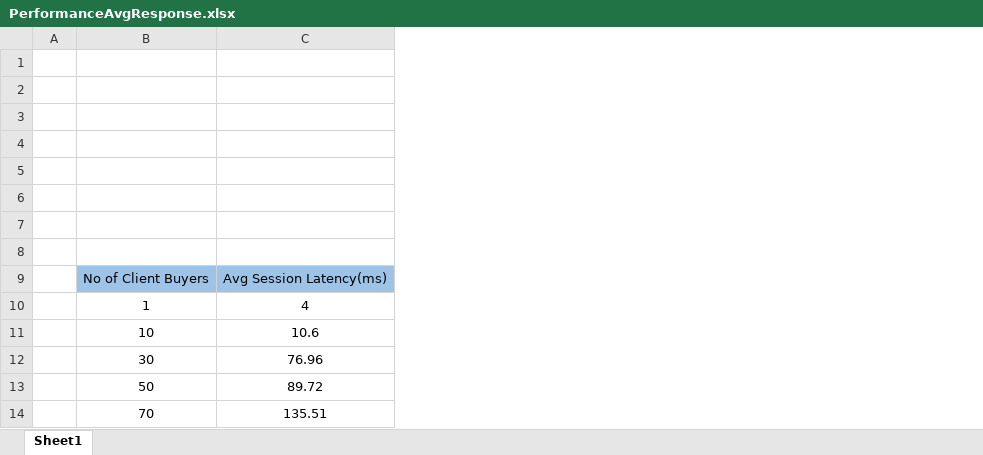
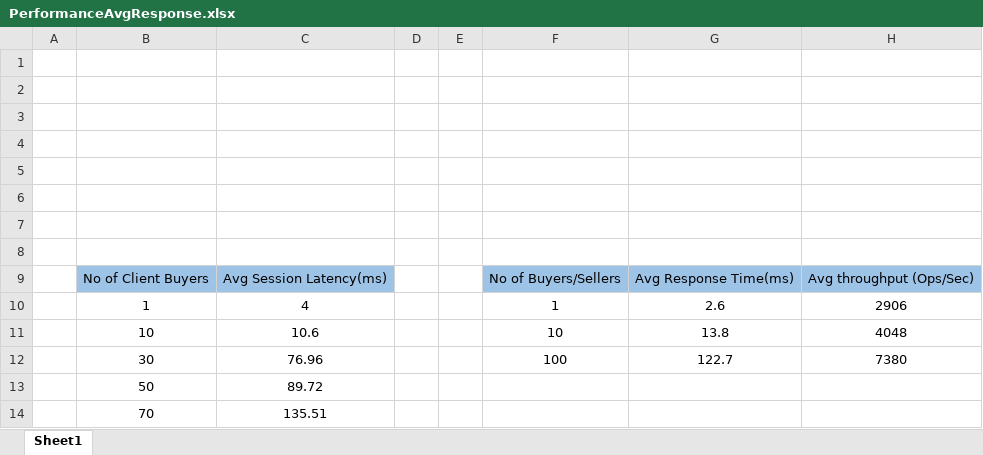
Before and after one commit to neohere97/ecomm_dsystems, an Excel workbook: PerformanceAvgResponse.xlsx, sheet Sheet1, drawn as a sheet; only a part is shown; values as stored, in another font and other column widths than the file's, no borders; charts and pictures not drawn; the diff names each change by its address in the sheet, - before the commit and + after, or states it on an @@ line.

```diff
--- a/PerformanceAvgResponse.xlsx (sheet Sheet1)
+++ b/PerformanceAvgResponse.xlsx (sheet Sheet1)
+column D, empty
+column E, empty
+column F, rows 9-12: No of Buyers/Sellers | 1 | 10 | 100
+column G, rows 9-12: Avg Response Time(ms) | 2.6 | 13.8 | 122.7
+column H, rows 9-12: Avg throughput (Ops/Sec) | 2906 | 4048 | 7380
```
Also changed, not shown: charts or pictures, 6 other files.
